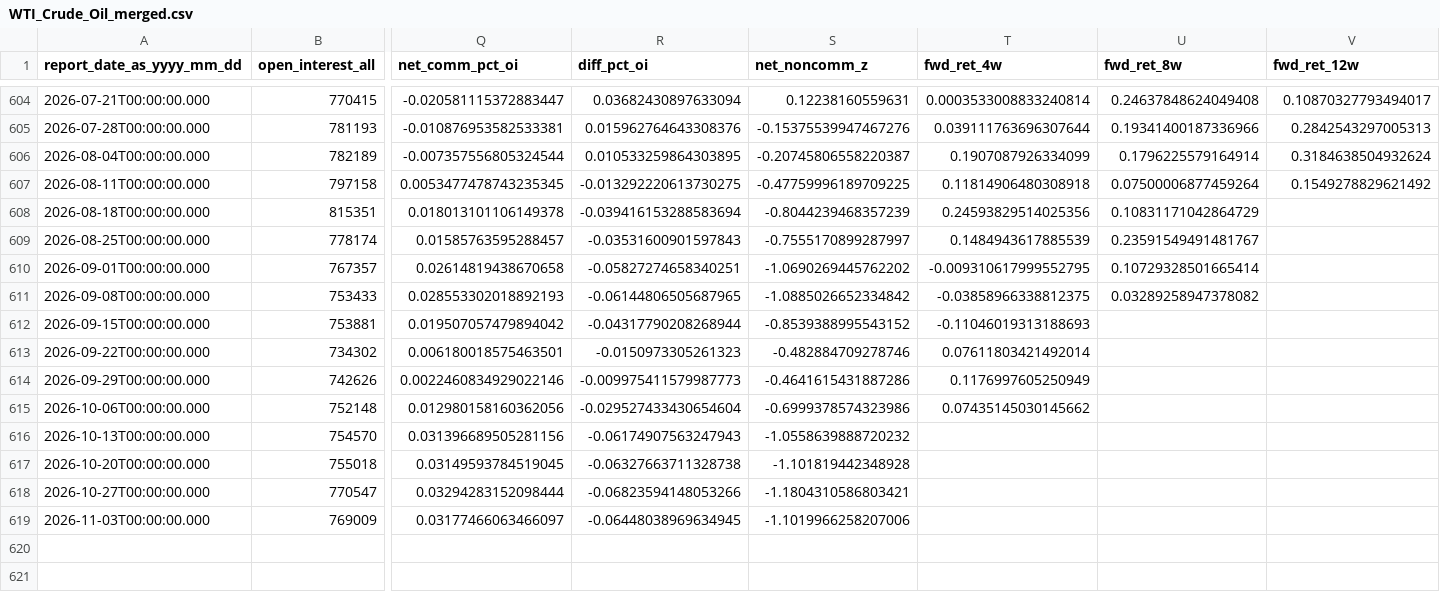
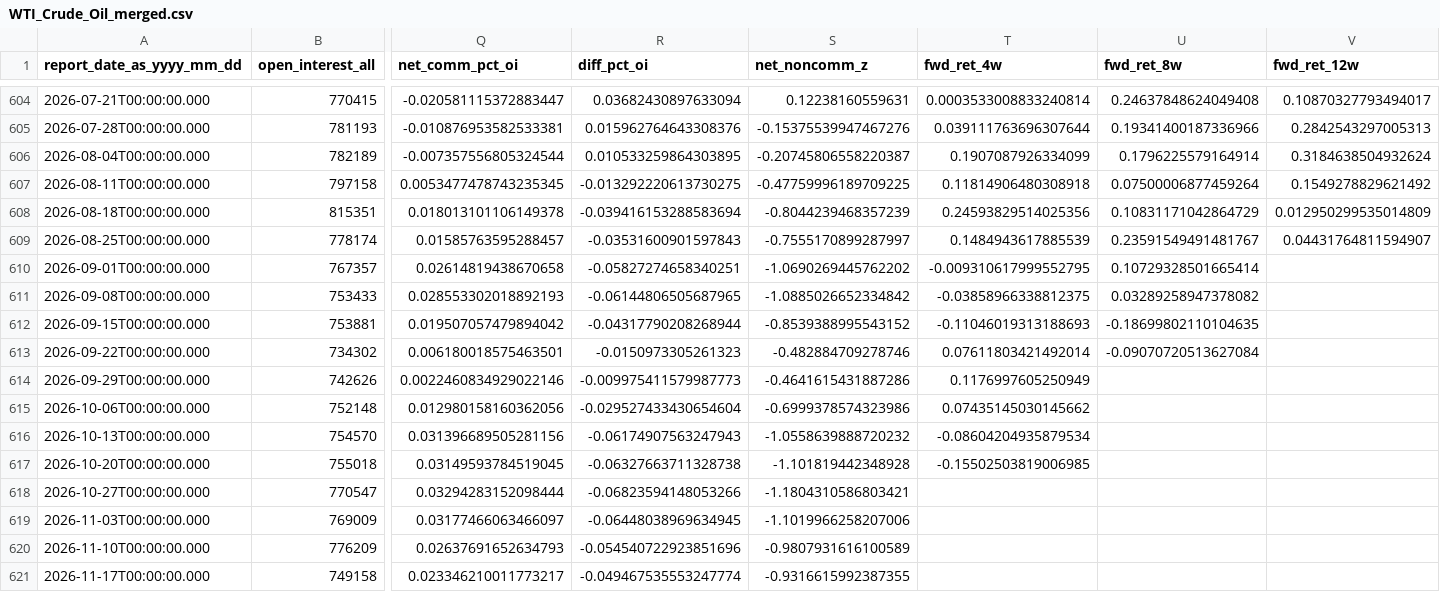
Before and after one commit to sherifabdel-ship-it/FinanceWorldView, a CSV file: docs/cot/WTI_Crude_Oil_merged.csv, drawn as a sheet; only a part is shown, gaps mark what is left out; rows hold the shown columns only; the diff names each change by its address in the sheet, - before the commit and + after, or states it on an @@ line.

```diff
--- a/docs/cot/WTI_Crude_Oil_merged.csv
+++ b/docs/cot/WTI_Crude_Oil_merged.csv
-V608 (fwd_ret_12w): (empty)
+V608 (fwd_ret_12w): 0.012950299535014809
-V609 (fwd_ret_12w): (empty)
+V609 (fwd_ret_12w): 0.04431764811594907
-U612 (fwd_ret_8w): (empty)
+U612 (fwd_ret_8w): -0.18699802110104635
-U613 (fwd_ret_8w): (empty)
+U613 (fwd_ret_8w): -0.09070720513627084
-T616 (fwd_ret_4w): (empty)
+T616 (fwd_ret_4w): -0.08604204935879534
-T617 (fwd_ret_4w): (empty)
+T617 (fwd_ret_4w): -0.15502503819006985
+row 620: 2026-11-10T00:00:00.000 | 776209 | 0.02637691652634793 | -0.054540722923851696 | -0.9807931616100589
+row 621: 2026-11-17T00:00:00.000 | 749158 | 0.023346210011773217 | -0.049467535553247774 | -0.9316615992387355
```
Also changed, not shown: docs/cot/Gold_merged.csv, docs/cot/Palladium_merged.csv, 16 other files.
